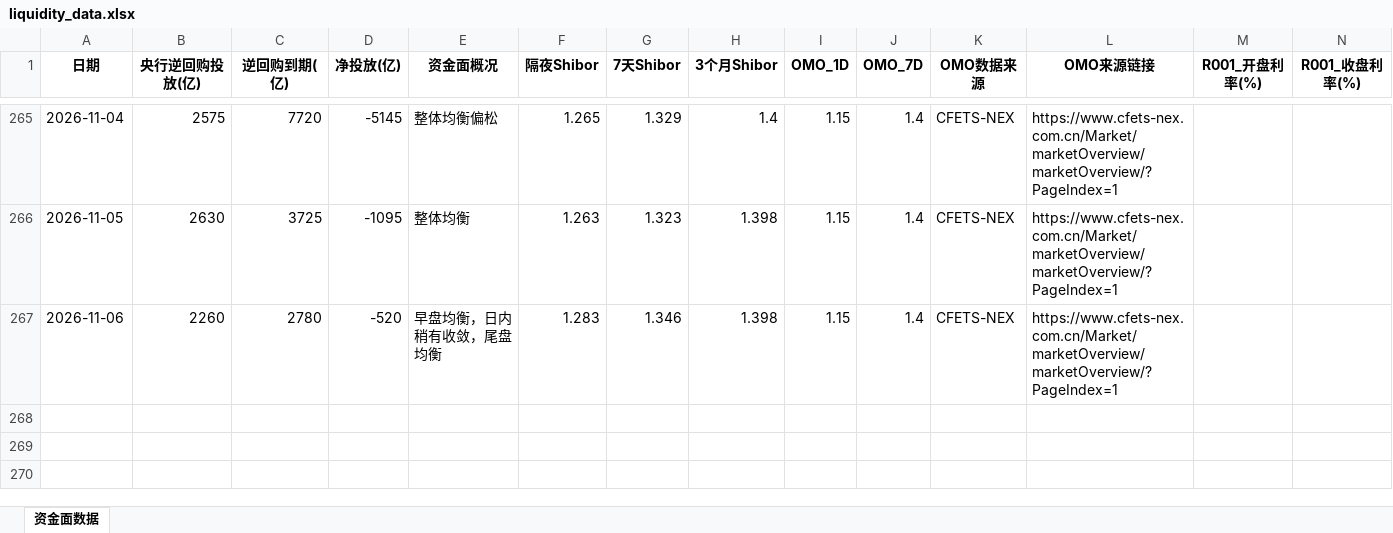
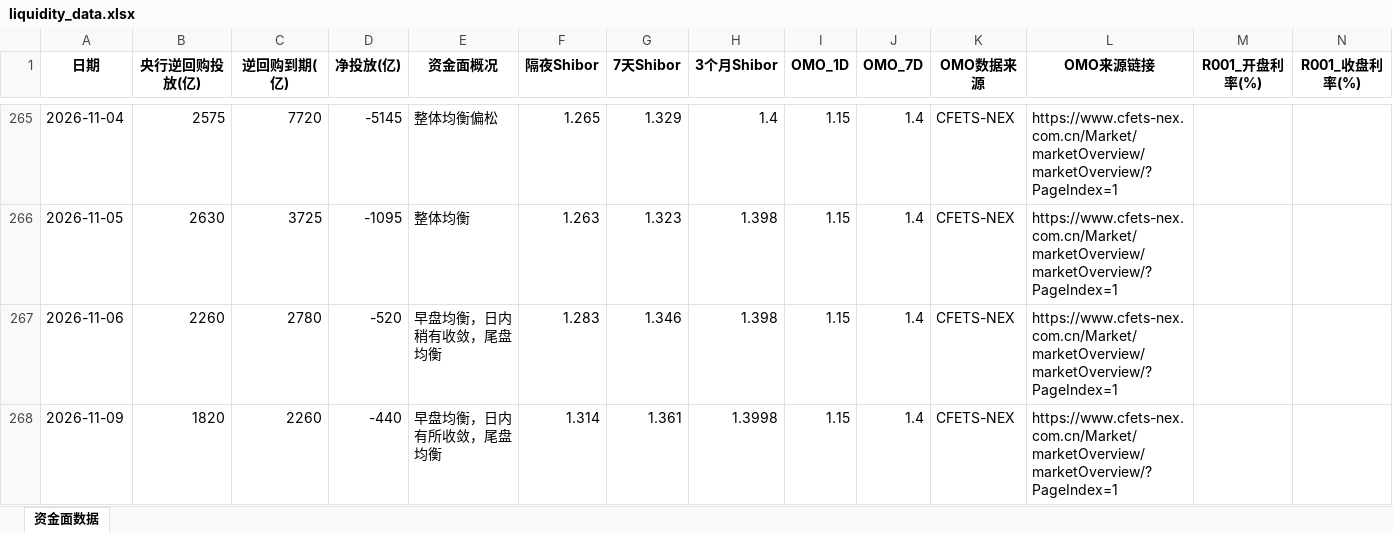
Before and after one commit to GenimiWorkcola/monitor, an Excel workbook: rmb_liquidity/liquidity_data.xlsx, sheet 资金面数据, drawn as a sheet; only a part is shown, gaps mark what is left out; values as stored, in another font and other column widths than the file's, no borders; rows hold the shown columns only; the diff names each change by its address in the sheet, - before the commit and + after, or states it on an @@ line.

```diff
--- a/rmb_liquidity/liquidity_data.xlsx (sheet 资金面数据)
+++ b/rmb_liquidity/liquidity_data.xlsx (sheet 资金面数据)
+row 268: 2026-11-09 | 1820 | 2260 | -440 | 早盘均衡，日内有所收敛，尾盘均衡 | 1.314 | 1.361 | 1.3998 | 1.15 | 1.4 | CFETS-NEX | https://www.cfets-nex.com.cn/Market/marketOverview/marketOverview/?PageIndex=1
```
Also changed, not shown: 10 other files.
